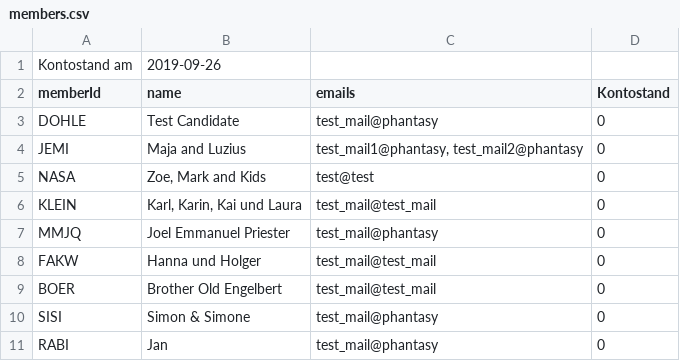
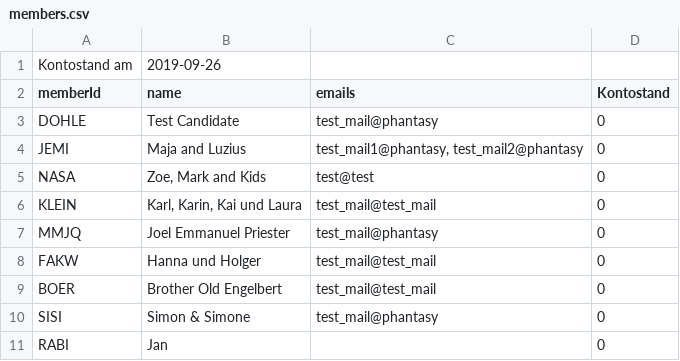
Before and after one commit to greuters/tagtrail, a CSV file: data/next/0_input/members.csv, drawn as a sheet.

```diff
--- a/data/next/0_input/members.csv
+++ b/data/next/0_input/members.csv
@@ -10,2 +10,2 @@
 "SISI";"Simon & Simone";"test_mail@phantasy";0
-"RABI";"Jan";"test_mail@phantasy";0
+"RABI";"Jan";"";0
```
Also changed, not shown: 7 other files.
